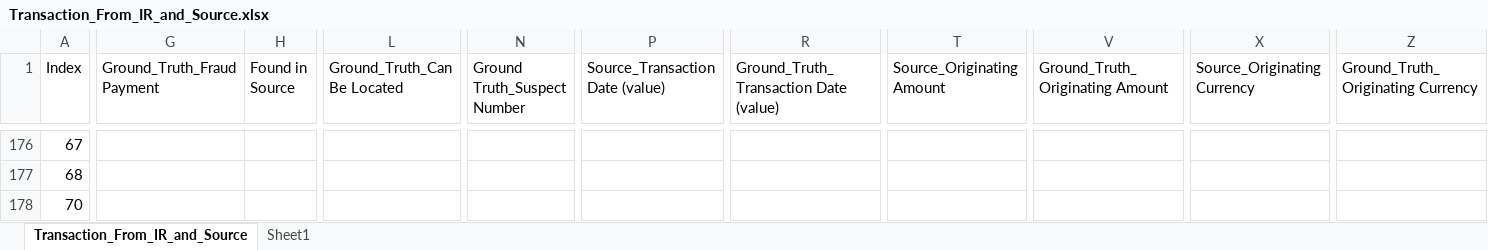
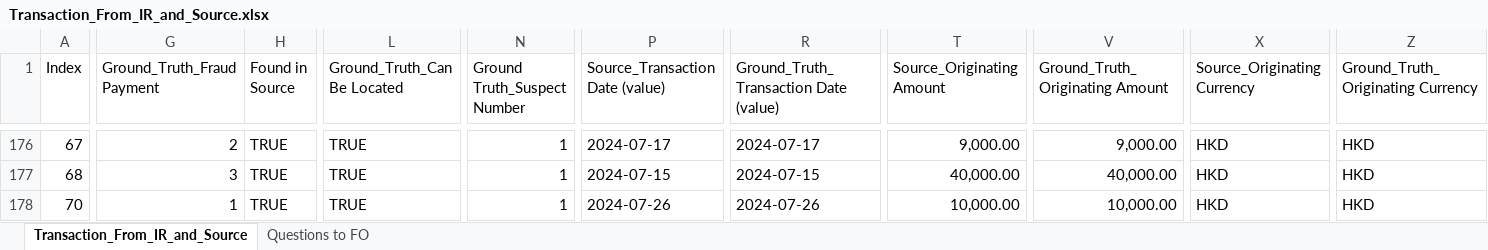
Before and after one commit to michaelfong2017/hase-scripts, an Excel workbook: Input Data Summary/Transaction_From_IR_and_Source.xlsx, sheet Transaction_From_IR_and_Source, drawn as a sheet; only a part is shown, gaps mark what is left out; values as stored, in another font and other column widths than the file's, no cell formats; charts and pictures not drawn; the diff covers the shown part only; the diff names each change by its address in the sheet, - before the commit and + after, or states it on an @@ line.

```diff
--- a/Input Data Summary/Transaction_From_IR_and_Source.xlsx (sheet Transaction_From_IR_and_Source)
+++ b/Input Data Summary/Transaction_From_IR_and_Source.xlsx (sheet Transaction_From_IR_and_Source)
-sheet tab: Sheet1
+sheet tab: Questions to FO
-G176 (Ground_Truth_Fraud Payment): (empty)
+G176 (Ground_Truth_Fraud Payment): 2
-H176:H178 (Found in Source): (empty)
+H176:H178 (Found in Source): TRUE
-L176:L178 (Ground_Truth_Can Be Located): (empty)
+L176:L178 (Ground_Truth_Can Be Located): TRUE
-N176:N178 (Ground Truth_Suspect Number): (empty)
+N176:N178 (Ground Truth_Suspect Number): 1
-P176 (Source_Transaction Date (value)): (empty)
+P176 (Source_Transaction Date (value)): 2024-07-17
-R176: (empty)
+R176: 2024-07-17
-T176 (Source_Originating Amount): (empty)
+T176 (Source_Originating Amount): 9,000.00
-V176 (Ground_Truth_Originating Amount): (empty)
+V176 (Ground_Truth_Originating Amount): 9,000.00
-X176:X178 (Source_Originating Currency): (empty)
+X176:X178 (Source_Originating Currency): HKD
-Z176:Z178: (empty)
+Z176:Z178: HKD
-G177 (Ground_Truth_Fraud Payment): (empty)
+G177 (Ground_Truth_Fraud Payment): 3
-P177 (Source_Transaction Date (value)): (empty)
+P177 (Source_Transaction Date (value)): 2024-07-15
-R177: (empty)
+R177: 2024-07-15
-T177 (Source_Originating Amount): (empty)
+T177 (Source_Originating Amount): 40,000.00
-V177 (Ground_Truth_Originating Amount): (empty)
+V177 (Ground_Truth_Originating Amount): 40,000.00
-G178 (Ground_Truth_Fraud Payment): (empty)
+G178 (Ground_Truth_Fraud Payment): 1
-P178 (Source_Transaction Date (value)): (empty)
+P178 (Source_Transaction Date (value)): 2024-07-26
-R178: (empty)
+R178: 2024-07-26
-T178 (Source_Originating Amount): (empty)
+T178 (Source_Originating Amount): 10,000.00
-V178 (Ground_Truth_Originating Amount): (empty)
+V178 (Ground_Truth_Originating Amount): 10,000.00
```
Also changed, not shown: 1067 edited cells elsewhere in this sheet, sheet Questions to FO, cell formats, charts or pictures, Raw Input Data/Processing/Masking_Tool_Input_Excel_v4_Consolidated.xlsx, Raw Input Data/Tool_Input_Excel_v4 - Batch 5_v1 (20250619).xlsx.
